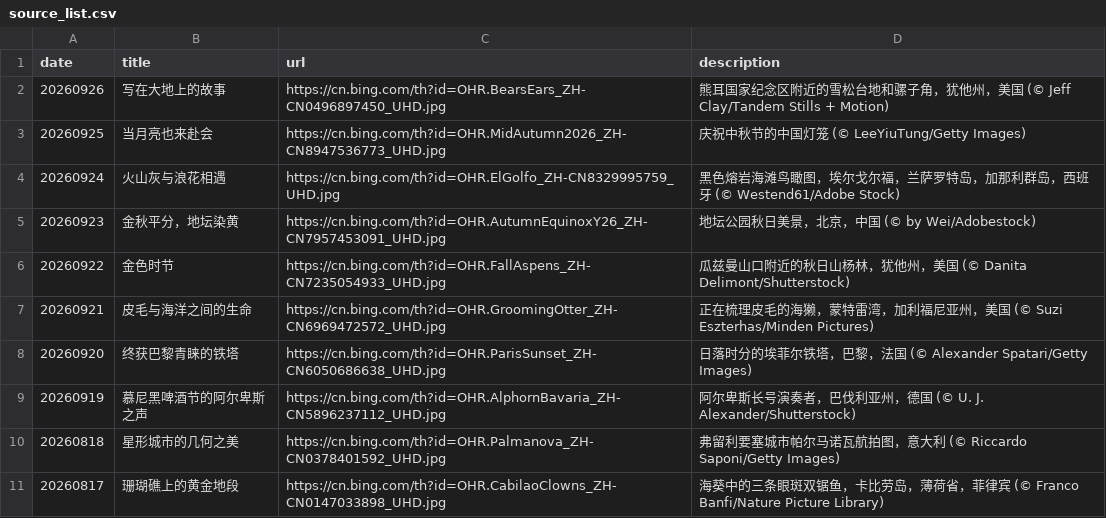
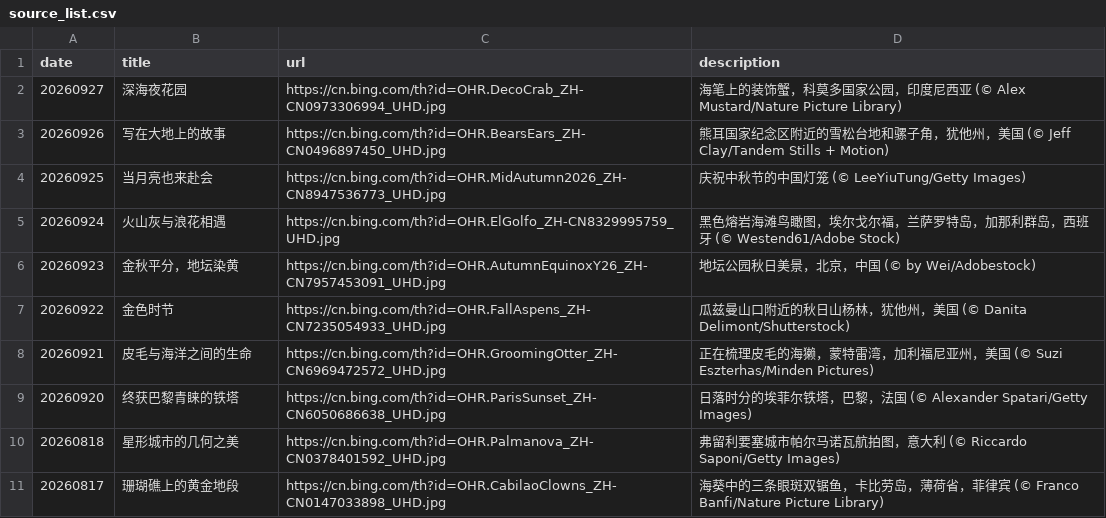
Before and after one commit to chnbsdan/bw, a CSV file: source_list.csv, drawn as a sheet; only a part is shown.

```diff
--- a/source_list.csv
+++ b/source_list.csv
@@ -1,2 +1,3 @@
 date,title,url,description
+20260927,深海夜花园,https://cn.bing.com/th?id=OHR.DecoCrab_ZH-CN0973306994_UHD.jpg,海笔上的装饰蟹，科莫多国家公园，印度尼西亚 (© Alex Mustard/Nature Picture Library)
 20260926,写在大地上的故事,https://cn.bing.com/th?id=OHR.BearsEars_ZH-CN0496897450_UHD.jpg,熊耳国家纪念区附近的雪松台地和骡子角，犹他州，美国 (© Jeff Clay/Tandem Stills + Motion)
@@ -8,3 +9,2 @@ date,title,url,description
 20260920,终获巴黎青睐的铁塔,https://cn.bing.com/th?id=OHR.ParisSunset_ZH-CN6050686638_UHD.jpg,日落时分的埃菲尔铁塔，巴黎，法国 (© Alexander Spatari/Getty Images)
-20260919,慕尼黑啤酒节的阿尔卑斯之声,https://cn.bing.com/th?id=OHR.AlphornBavaria_ZH-CN5896237112_UHD.jpg,阿尔卑斯长号演奏者，巴伐利亚州，德国 (© U. J. Alexander/Shutterstock)
 20260818,星形城市的几何之美,https://cn.bing.com/th?id=OHR.Palmanova_ZH-CN0378401592_UHD.jpg,弗留利要塞城市帕尔马诺瓦航拍图，意大利 (© Riccardo Saponi/Getty Images)
```
Also changed, not shown: 2 other files.
